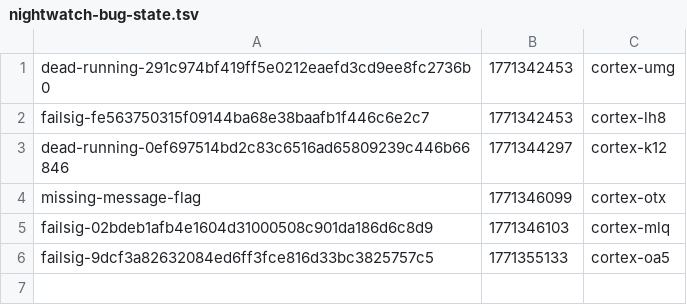
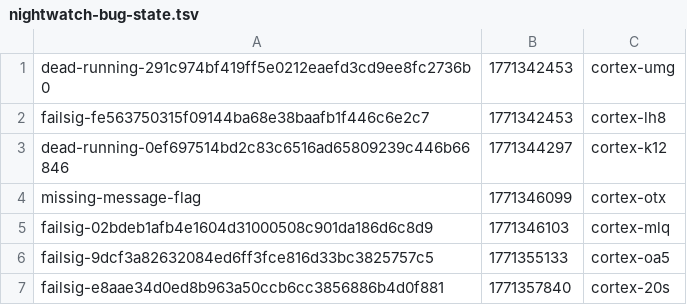
Before and after one commit to Heikkila-Pty-Ltd/cortex, a TSV file: .cortex/nightwatch-bug-state.tsv, drawn as a sheet; the diff names each change by its address in the sheet, - before the commit and + after, or states it on an @@ line.

```diff
--- a/.cortex/nightwatch-bug-state.tsv
+++ b/.cortex/nightwatch-bug-state.tsv
+row 7: failsig-e8aae34d0ed8b963a50ccb6cc3856886b4d0f881 | 1771357840 | cortex-20s
```
Also changed, not shown: .cortex/codex-incident-worker-seen.tsv, 16 other files.
